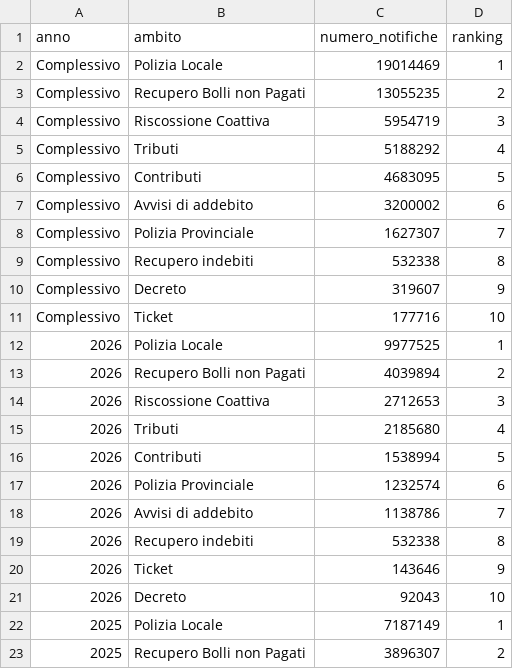
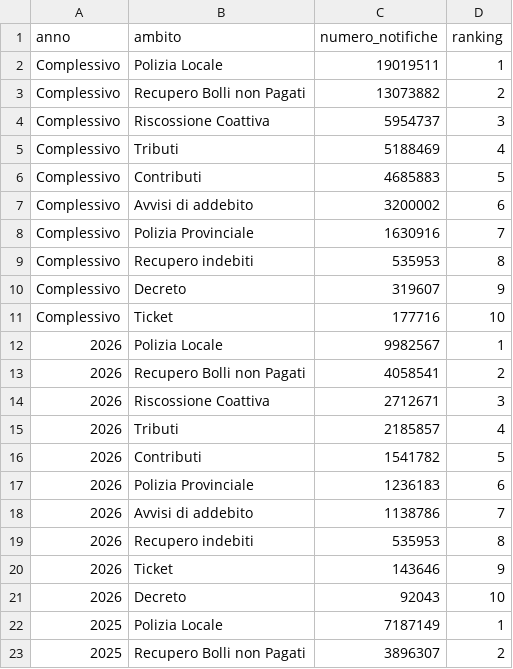
Before and after one commit to pagopa/pdnd-dl-open-data, a CSV file: send/data/distribuzione_ambiti_notifiche.csv, drawn as a sheet; only a part is shown.

Commit message:
send/data/distribuzione_ambiti_notifiche.csv updated

```diff
--- a/send/data/distribuzione_ambiti_notifiche.csv
+++ b/send/data/distribuzione_ambiti_notifiche.csv
@@ -1,20 +1,20 @@
 anno,ambito,numero_notifiche,ranking
-Complessivo,Polizia Locale,19014469,1
-Complessivo,Recupero Bolli non Pagati,13055235,2
-Complessivo,Riscossione Coattiva,5954719,3
-Complessivo,Tributi,5188292,4
-Complessivo,Contributi,4683095,5
+Complessivo,Polizia Locale,19019511,1
+Complessivo,Recupero Bolli non Pagati,13073882,2
+Complessivo,Riscossione Coattiva,5954737,3
+Complessivo,Tributi,5188469,4
+Complessivo,Contributi,4685883,5
 Complessivo,Avvisi di addebito,3200002,6
-Complessivo,Polizia Provinciale,1627307,7
-Complessivo,Recupero indebiti,532338,8
+Complessivo,Polizia Provinciale,1630916,7
+Complessivo,Recupero indebiti,535953,8
 Complessivo,Decreto,319607,9
 Complessivo,Ticket,177716,10
-2026,Polizia Locale,9977525,1
-2026,Recupero Bolli non Pagati,4039894,2
-2026,Riscossione Coattiva,2712653,3
-2026,Tributi,2185680,4
-2026,Contributi,1538994,5
-2026,Polizia Provinciale,1232574,6
+2026,Polizia Locale,9982567,1
+2026,Recupero Bolli non Pagati,4058541,2
+2026,Riscossione Coattiva,2712671,3
+2026,Tributi,2185857,4
+2026,Contributi,1541782,5
+2026,Polizia Provinciale,1236183,6
 2026,Avvisi di addebito,1138786,7
-2026,Recupero indebiti,532338,8
+2026,Recupero indebiti,535953,8
 2026,Ticket,143646,9
```
